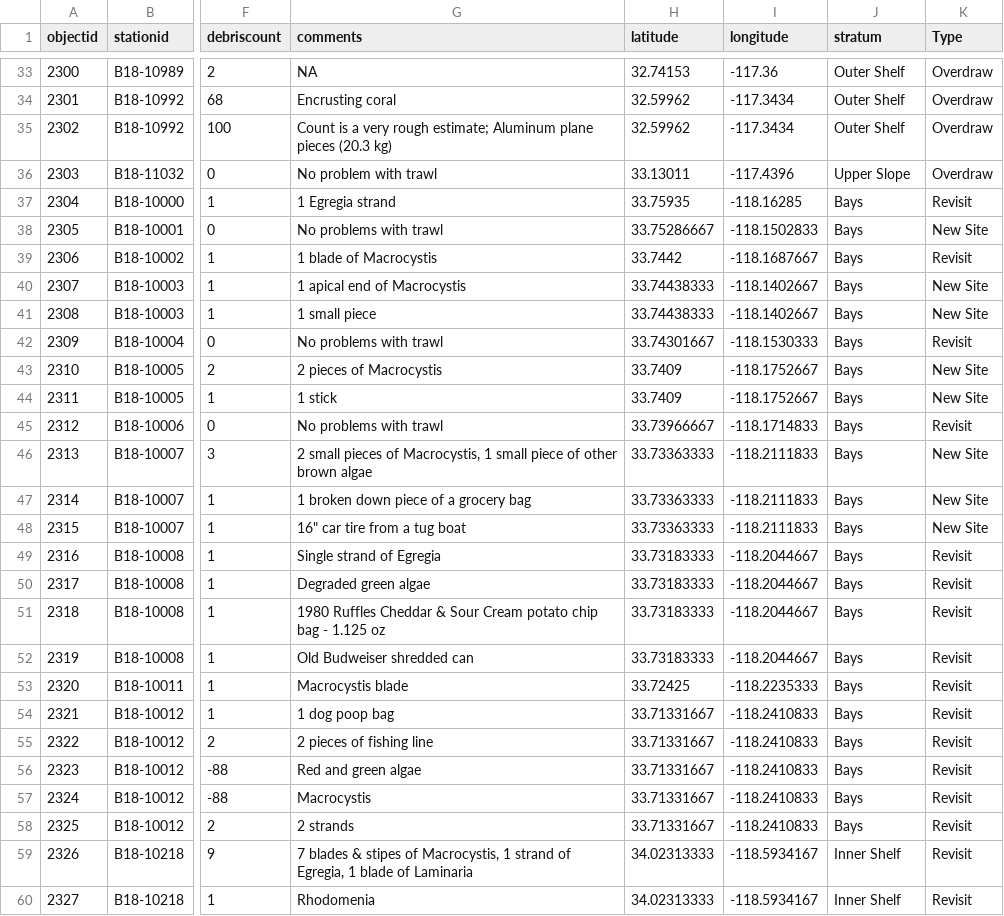
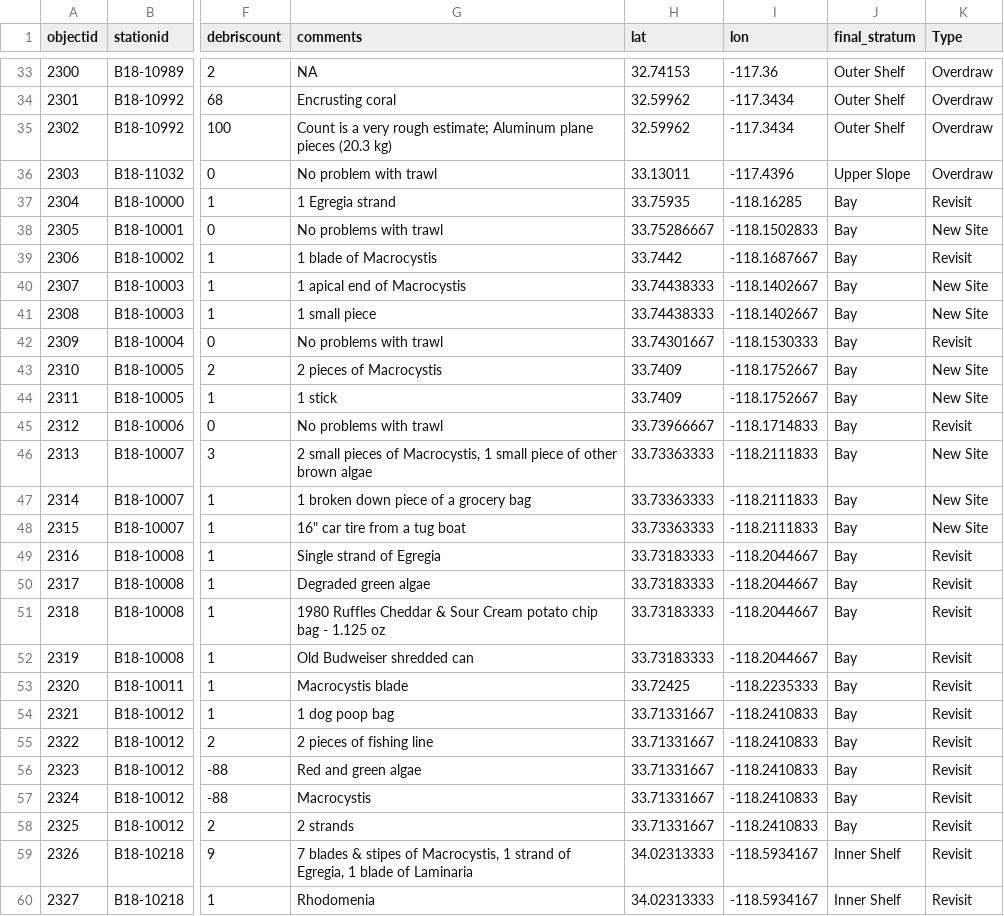
Before and after one commit to yinhan1/trash_shinyApp, a CSV file: data/Ocean/2018_ocean_debris_count.csv, drawn as a sheet; only a part is shown, gaps mark what is left out; the diff covers the shown part only; the diff names each change by its address in the sheet, - before the commit and + after, or states it on an @@ line.

```diff
--- a/data/Ocean/2018_ocean_debris_count.csv
+++ b/data/Ocean/2018_ocean_debris_count.csv
-H1: latitude
+H1: lat
-I1: longitude
+I1: lon
-J1: stratum
+J1: final_stratum
-J37:J58 (final_stratum): Bays
+J37:J58 (final_stratum): Bay
```
Also changed, not shown: 2 removed rows and 32 edited cells elsewhere in this file, 8 other files.
